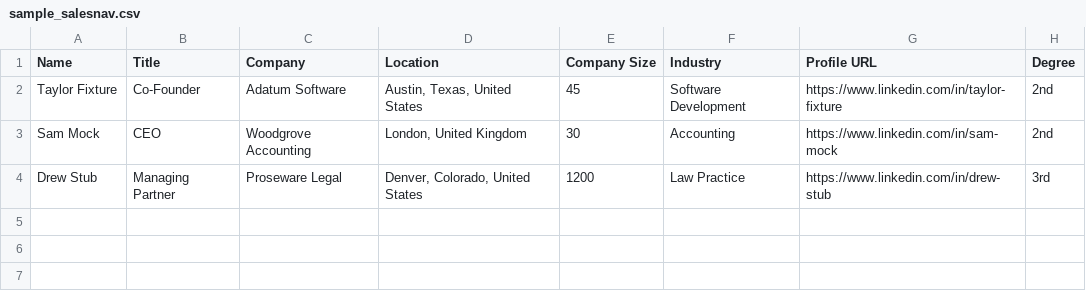
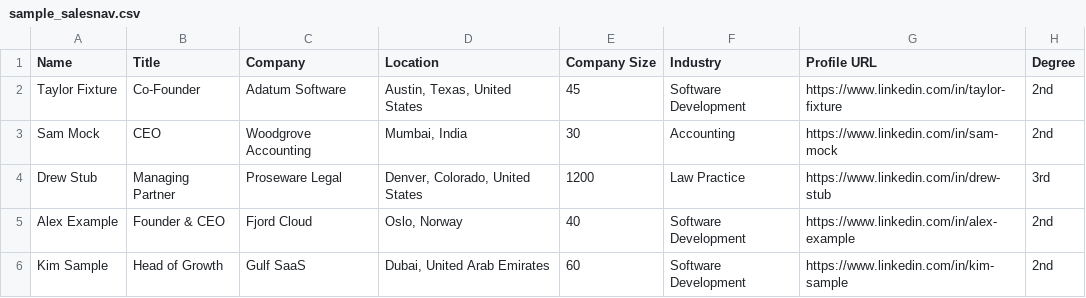
Before and after one commit to Ideabazi/CLAUDE, a CSV file: examples/sample_salesnav.csv, drawn as a sheet.

```diff
--- a/examples/sample_salesnav.csv
+++ b/examples/sample_salesnav.csv
@@ -2,3 +2,5 @@ Name,Title,Company,Location,Company Size,Industry,Profile URL,Degree
 Taylor Fixture,Co-Founder,Adatum Software,"Austin, Texas, United States",45,Software Development,https://www.linkedin.com/in/taylor-fixture,2nd
-Sam Mock,CEO,Woodgrove Accounting,"London, United Kingdom",30,Accounting,https://www.linkedin.com/in/sam-mock,2nd
+Sam Mock,CEO,Woodgrove Accounting,"Mumbai, India",30,Accounting,https://www.linkedin.com/in/sam-mock,2nd
 Drew Stub,Managing Partner,Proseware Legal,"Denver, Colorado, United States",1200,Law Practice,https://www.linkedin.com/in/drew-stub,3rd
+Alex Example,Founder & CEO,Fjord Cloud,"Oslo, Norway",40,Software Development,https://www.linkedin.com/in/alex-example,2nd
+Kim Sample,Head of Growth,Gulf SaaS,"Dubai, United Arab Emirates",60,Software Development,https://www.linkedin.com/in/kim-sample,2nd
```
Also changed, not shown: 9 other files.
